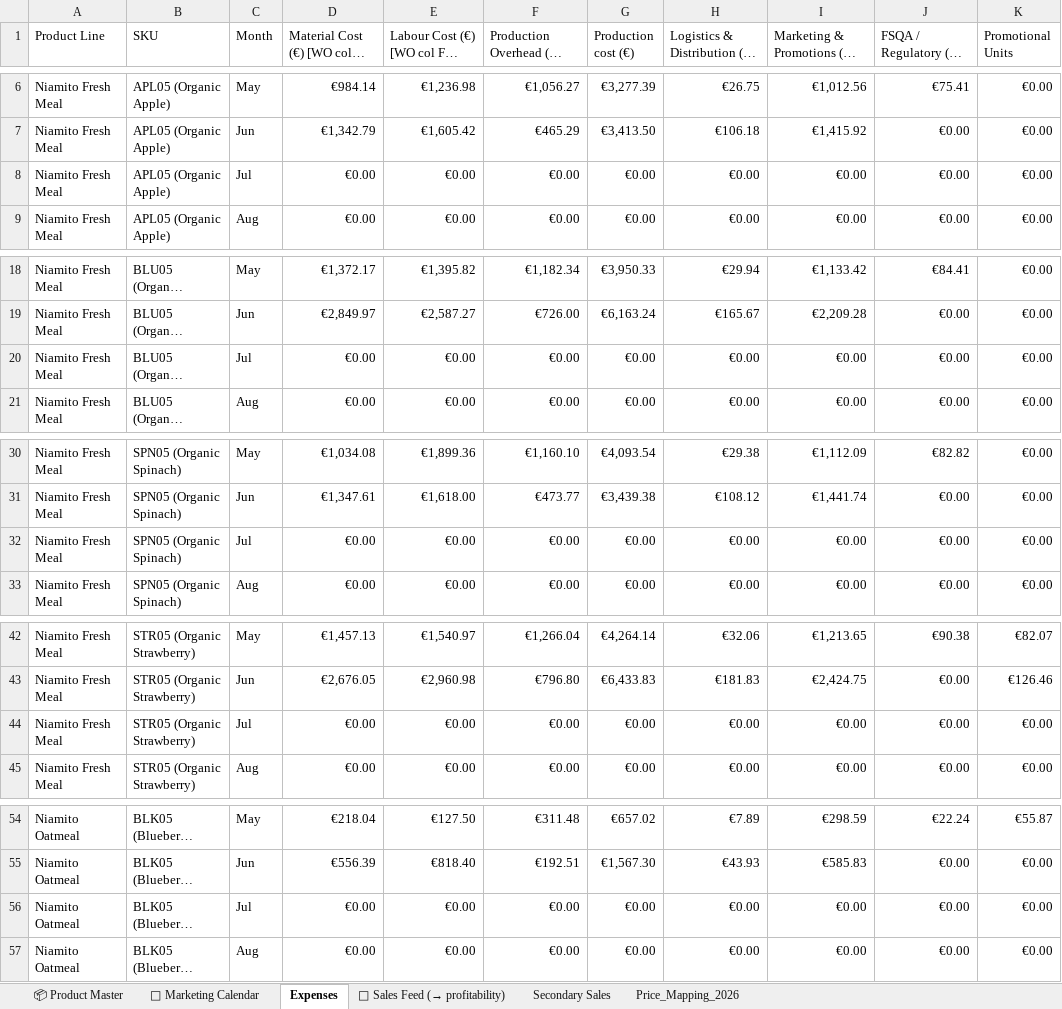
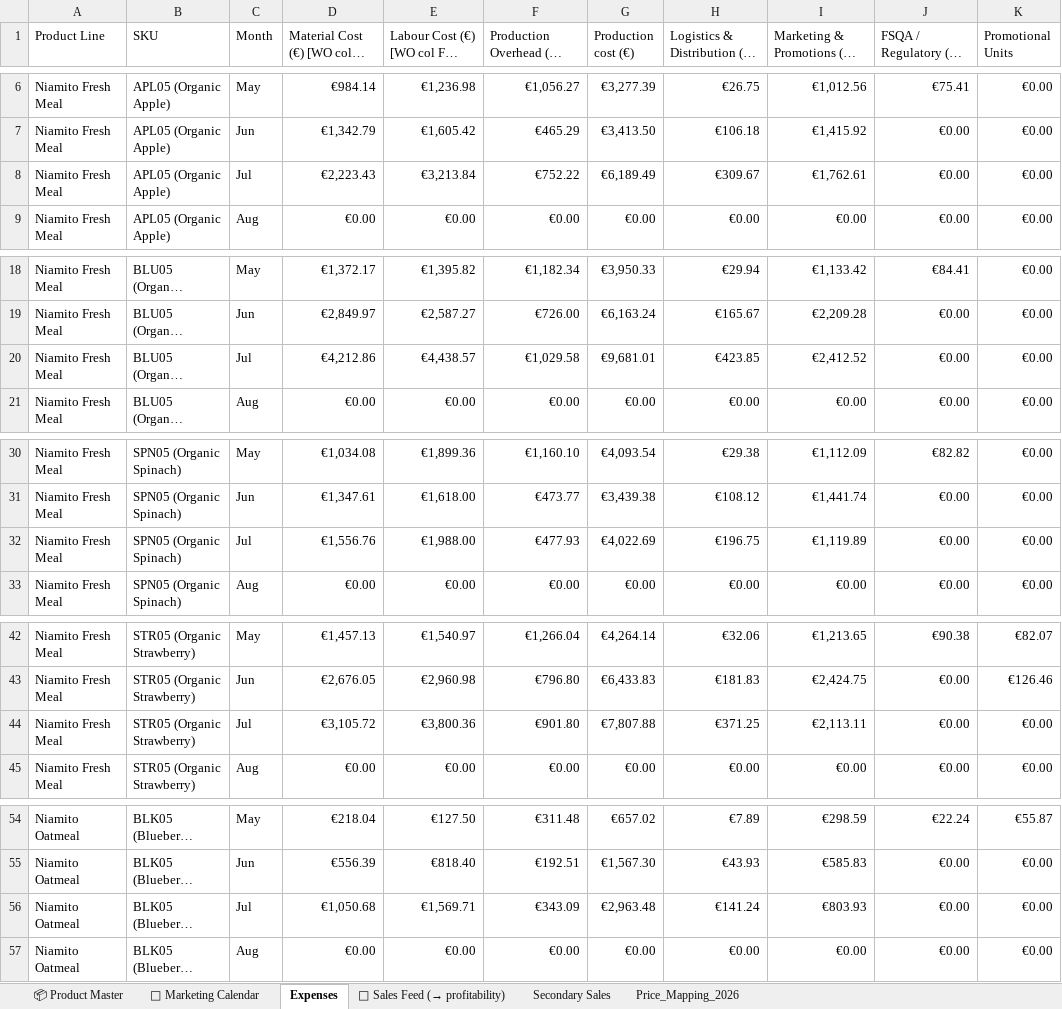
Before and after one commit to nikatasler-cloud/niamito-dashboard-, an Excel workbook: Niamito_Master_Tables.xlsx, sheet Expenses, drawn as a sheet; only a part is shown, gaps mark what is left out; long unchanged cells end in …; values as stored, in another font and other column widths than the file's, no borders; charts and pictures not drawn; the diff covers the shown part only; the diff names each change by its address in the sheet, - before the commit and + after, or states it on an @@ line.

Commit message:
Add files via upload

```diff
--- a/Niamito_Master_Tables.xlsx (sheet Expenses)
+++ b/Niamito_Master_Tables.xlsx (sheet Expenses)
-D8: €0.00
+D8: €2,223.43
-E8: €0.00
+E8: €3,213.84
-F8: €0.00
+F8: €752.22
-G8 (Production cost (€)): €0.00
+G8 (Production cost (€)): €6,189.49
-H8: €0.00
+H8: €309.67
-I8: €0.00
+I8: €1,762.61
-D20: €0.00
+D20: €4,212.86
-E20: €0.00
+E20: €4,438.57
-F20: €0.00
+F20: €1,029.58
-G20 (Production cost (€)): €0.00
+G20 (Production cost (€)): €9,681.01
-H20: €0.00
+H20: €423.85
-I20: €0.00
+I20: €2,412.52
-D32: €0.00
+D32: €1,556.76
-E32: €0.00
+E32: €1,988.00
-F32: €0.00
+F32: €477.93
-G32 (Production cost (€)): €0.00
+G32 (Production cost (€)): €4,022.69
-H32: €0.00
+H32: €196.75
-I32: €0.00
+I32: €1,119.89
-D44: €0.00
+D44: €3,105.72
-E44: €0.00
+E44: €3,800.36
-F44: €0.00
+F44: €901.80
-G44 (Production cost (€)): €0.00
+G44 (Production cost (€)): €7,807.88
-H44: €0.00
+H44: €371.25
-I44: €0.00
+I44: €2,113.11
-D56: €0.00
+D56: €1,050.68
-E56: €0.00
+E56: €1,569.71
-F56: €0.00
+F56: €343.09
-G56 (Production cost (€)): €0.00
+G56 (Production cost (€)): €2,963.48
-H56: €0.00
+H56: €141.24
-I56: €0.00
+I56: €803.93
```
Also changed, not shown: 29 edited cells elsewhere in this sheet.
